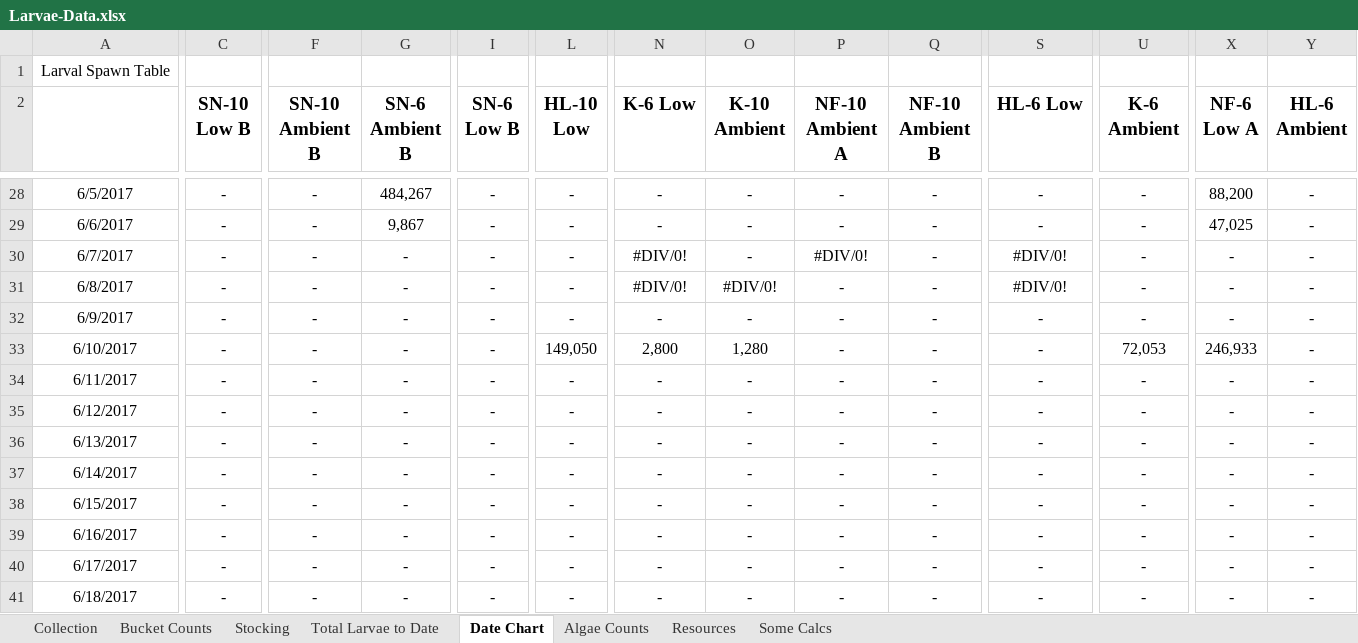
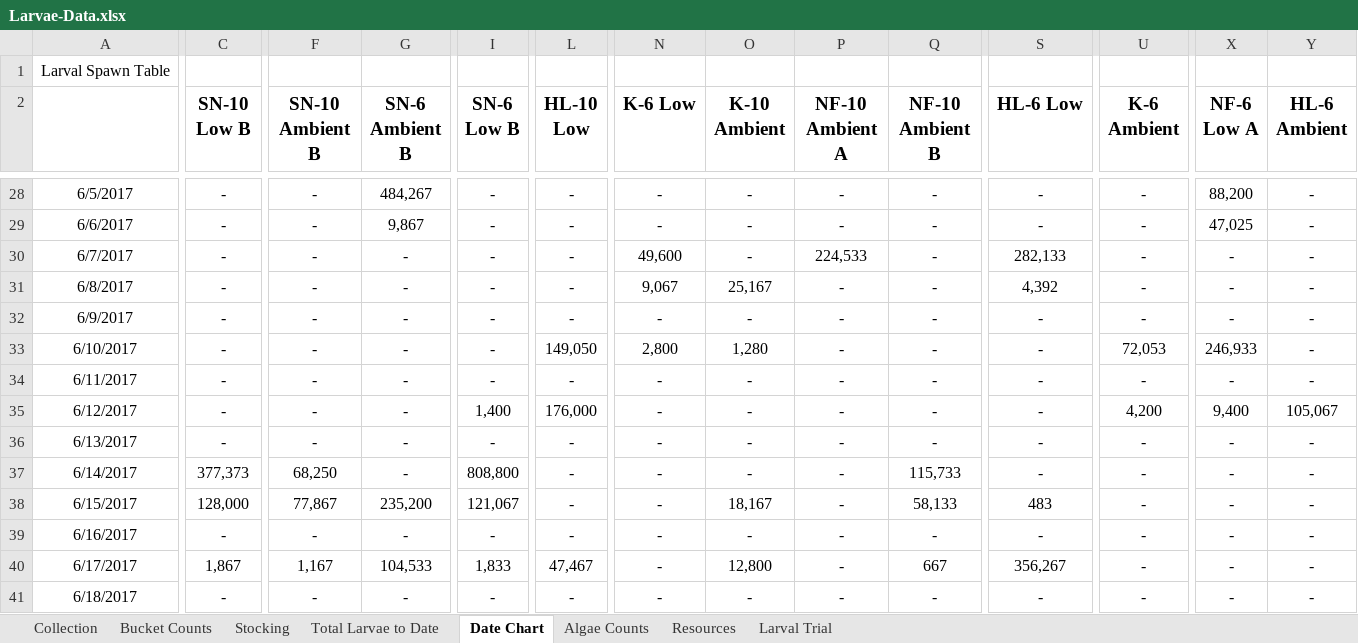
Before and after one commit to laurahspencer/O.lurida_Stress, an Excel workbook: Data/Larvae-Data.xlsx, sheet Date Chart, drawn as a sheet; only a part is shown, gaps mark what is left out; values as stored, in another font and other column widths than the file's, no borders; charts and pictures not drawn; the diff covers the shown part only; the diff names each change by its address in the sheet, - before the commit and + after, or states it on an @@ line.

```diff
--- a/Data/Larvae-Data.xlsx (sheet Date Chart)
+++ b/Data/Larvae-Data.xlsx (sheet Date Chart)
-sheet tab: Some Calcs
+sheet tab: Larval Trial
-N30 (K-6 Low): #DIV/0!
+N30 (K-6 Low): 49,600
-P30 (NF-10 Ambient A): #DIV/0!
+P30 (NF-10 Ambient A): 224,533
-S30 (HL-6 Low): #DIV/0!
+S30 (HL-6 Low): 282,133
-N31 (K-6 Low): #DIV/0!
+N31 (K-6 Low): 9,067
-O31 (K-10 Ambient): #DIV/0!
+O31 (K-10 Ambient): 25,167
-S31 (HL-6 Low): #DIV/0!
+S31 (HL-6 Low): 4,392
-I35 (SN-6 Low B): -
+I35 (SN-6 Low B): 1,400
-L35 (HL-10 Low): -
+L35 (HL-10 Low): 176,000
-U35 (K-6 Ambient): -
+U35 (K-6 Ambient): 4,200
-X35 (NF-6 Low A): -
+X35 (NF-6 Low A): 9,400
-Y35 (HL-6 Ambient): -
+Y35 (HL-6 Ambient): 105,067
-C37 (SN-10 Low B): -
+C37 (SN-10 Low B): 377,373
-F37 (SN-10 Ambient B): -
+F37 (SN-10 Ambient B): 68,250
-I37 (SN-6 Low B): -
+I37 (SN-6 Low B): 808,800
-Q37 (NF-10 Ambient B): -
+Q37 (NF-10 Ambient B): 115,733
-C38 (SN-10 Low B): -
+C38 (SN-10 Low B): 128,000
-F38 (SN-10 Ambient B): -
+F38 (SN-10 Ambient B): 77,867
-G38 (SN-6 Ambient B): -
+G38 (SN-6 Ambient B): 235,200
-I38 (SN-6 Low B): -
+I38 (SN-6 Low B): 121,067
-O38 (K-10 Ambient): -
+O38 (K-10 Ambient): 18,167
-Q38 (NF-10 Ambient B): -
+Q38 (NF-10 Ambient B): 58,133
-S38 (HL-6 Low): -
+S38 (HL-6 Low): 483
-C40 (SN-10 Low B): -
+C40 (SN-10 Low B): 1,867
-F40 (SN-10 Ambient B): -
+F40 (SN-10 Ambient B): 1,167
-G40 (SN-6 Ambient B): -
+G40 (SN-6 Ambient B): 104,533
-I40 (SN-6 Low B): -
+I40 (SN-6 Low B): 1,833
-L40 (HL-10 Low): -
+L40 (HL-10 Low): 47,467
-O40 (K-10 Ambient): -
+O40 (K-10 Ambient): 12,800
-Q40 (NF-10 Ambient B): -
+Q40 (NF-10 Ambient B): 667
-S40 (HL-6 Low): -
+S40 (HL-6 Low): 356,267
```
Also changed, not shown: 9 edited cells elsewhere in this sheet, sheet Bucket Counts, sheet Collection, sheet Total Larvae to Date, sheet Larval Trial, formulas that keep their value, hidden cells, charts or pictures, 7 other files.
